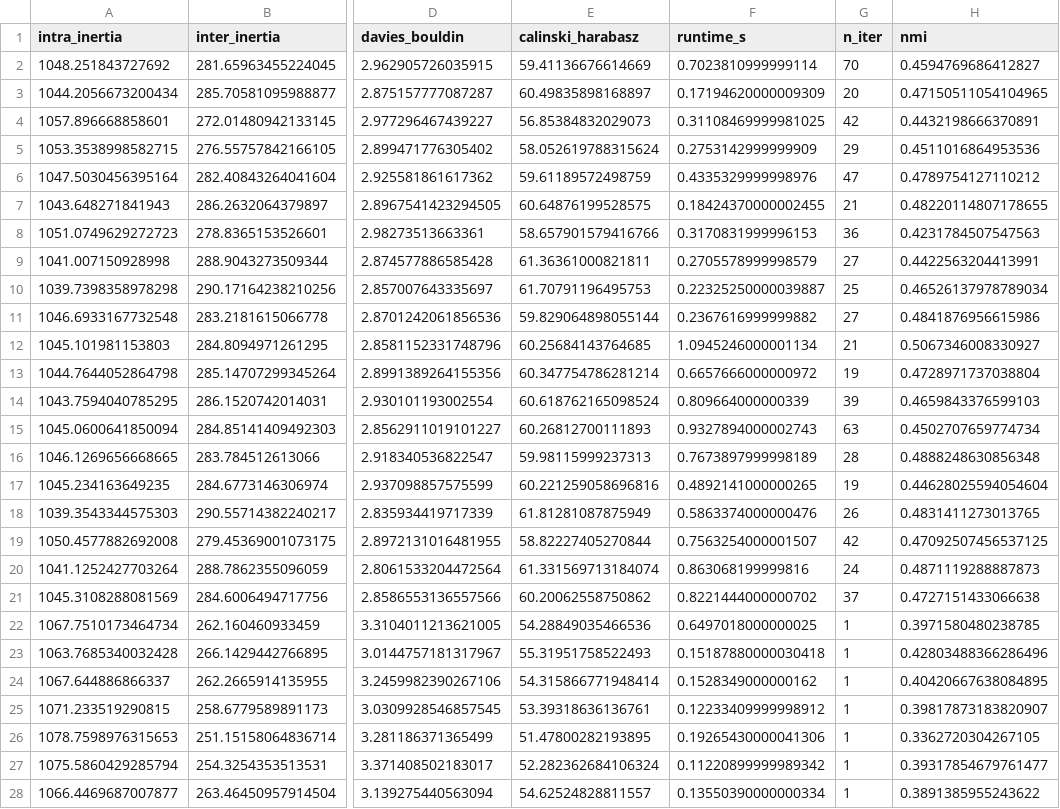
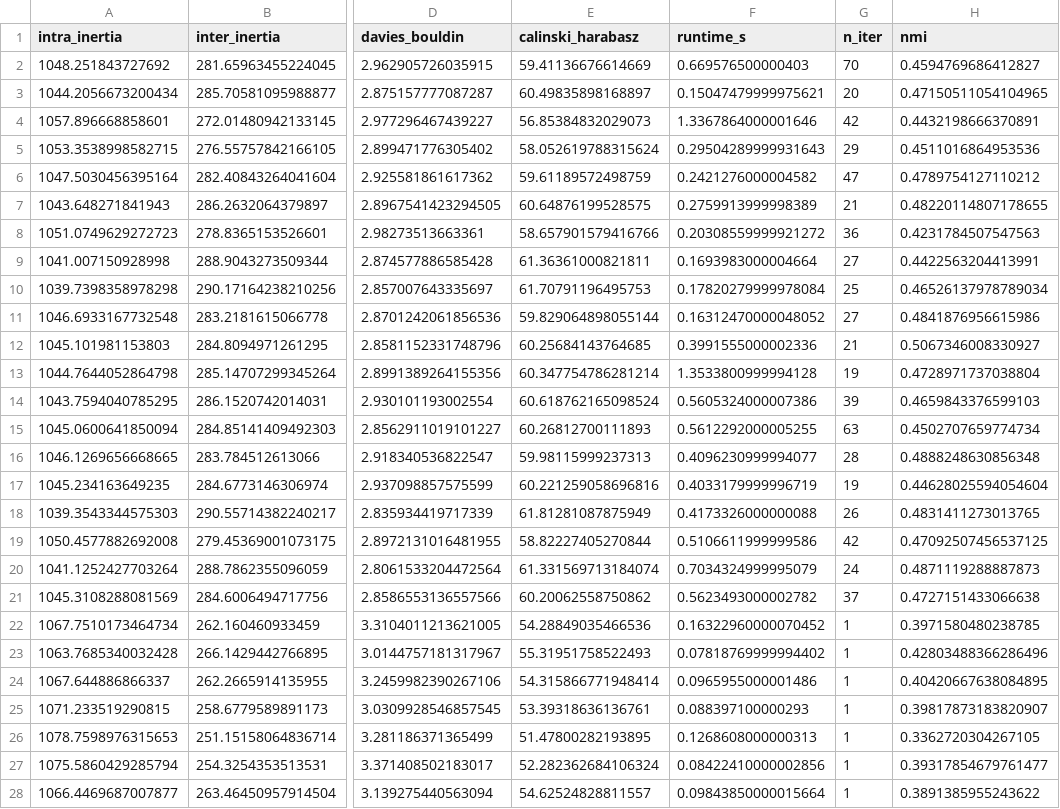
Before and after one commit to wissal630/IRIAD-hybrid-distributed-clustering, a CSV file: results/baseline_mnist.csv, drawn as a sheet; only a part is shown, gaps mark what is left out; the diff covers the shown part only; the diff names each change by its address in the sheet, - before the commit and + after, or states it on an @@ line.

```diff
--- a/results/baseline_mnist.csv
+++ b/results/baseline_mnist.csv
-F2 (runtime_s): 0.7023810999999114
+F2 (runtime_s): 0.669576500000403
-F3 (runtime_s): 0.17194620000009309
+F3 (runtime_s): 0.15047479999975621
-F4 (runtime_s): 0.31108469999981025
+F4 (runtime_s): 1.3367864000001646
-F5 (runtime_s): 0.2753142999999909
+F5 (runtime_s): 0.29504289999931643
-F6 (runtime_s): 0.4335329999998976
+F6 (runtime_s): 0.2421276000004582
-F7 (runtime_s): 0.18424370000002455
+F7 (runtime_s): 0.2759913999998389
-F8 (runtime_s): 0.3170831999996153
+F8 (runtime_s): 0.20308559999921272
-F9 (runtime_s): 0.2705578999998579
+F9 (runtime_s): 0.1693983000004664
-F10 (runtime_s): 0.22325250000039887
+F10 (runtime_s): 0.17820279999978084
-F11 (runtime_s): 0.2367616999999882
+F11 (runtime_s): 0.16312470000048052
-F12 (runtime_s): 1.0945246000001134
+F12 (runtime_s): 0.3991555000002336
-F13 (runtime_s): 0.6657666000000972
+F13 (runtime_s): 1.3533800999994128
-F14 (runtime_s): 0.809664000000339
+F14 (runtime_s): 0.5605324000007386
-F15 (runtime_s): 0.9327894000002743
+F15 (runtime_s): 0.5612292000005255
-F16 (runtime_s): 0.7673897999998189
+F16 (runtime_s): 0.4096230999994077
-F17 (runtime_s): 0.4892141000000265
+F17 (runtime_s): 0.4033179999996719
-F18 (runtime_s): 0.5863374000000476
+F18 (runtime_s): 0.4173326000000088
-F19 (runtime_s): 0.7563254000001507
+F19 (runtime_s): 0.5106611999999586
-F20 (runtime_s): 0.863068199999816
+F20 (runtime_s): 0.7034324999995079
-F21 (runtime_s): 0.8221444000000702
+F21 (runtime_s): 0.5623493000002782
-F22 (runtime_s): 0.6497018000000025
+F22 (runtime_s): 0.16322960000070452
-F23 (runtime_s): 0.15187880000030418
+F23 (runtime_s): 0.07818769999994402
-F24 (runtime_s): 0.1528349000000162
+F24 (runtime_s): 0.0965955000001486
-F25 (runtime_s): 0.12233409999998912
+F25 (runtime_s): 0.088397100000293
-F26 (runtime_s): 0.19265430000041306
+F26 (runtime_s): 0.1268608000000313
-F27 (runtime_s): 0.11220899999989342
+F27 (runtime_s): 0.08422410000002856
-F28 (runtime_s): 0.13550390000000334
+F28 (runtime_s): 0.09843850000015664
```
Also changed, not shown: 43 edited cells elsewhere in this file, results/baseline_breast_cancer.csv, results/baseline_iris.csv, 22 other files.
